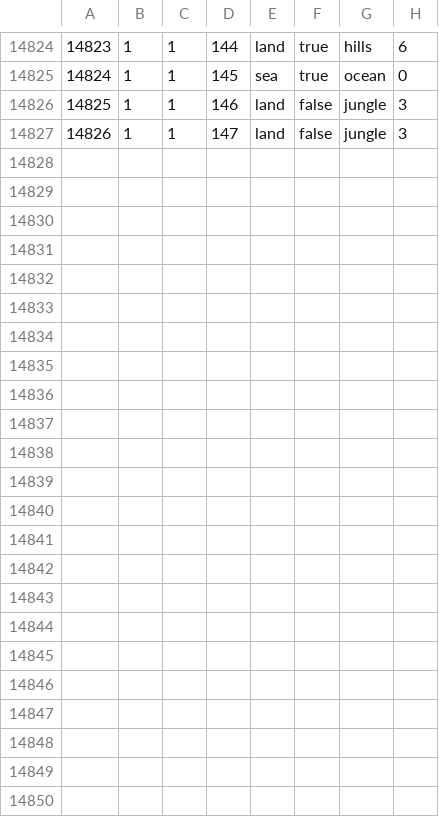
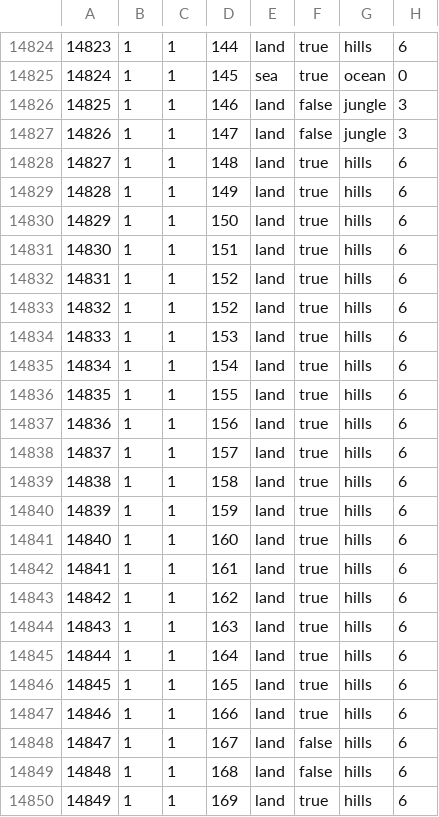
Before and after one commit to BSM-HOI4/HOI4-Bakasekaitizu-MOD, a CSV file: bakasekai/map/definition.csv, drawn as a sheet; only a part is shown, gaps mark what is left out; the diff names each change by its address in the sheet, - before the commit and + after, or states it on an @@ line.

```diff
--- a/bakasekai/map/definition.csv
+++ b/bakasekai/map/definition.csv
+row 14828: 14827 | 1 | 1 | 148 | land | true | hills | 6
+row 14829: 14828 | 1 | 1 | 149 | land | true | hills | 6
+row 14830: 14829 | 1 | 1 | 150 | land | true | hills | 6
+row 14831: 14830 | 1 | 1 | 151 | land | true | hills | 6
+row 14832: 14831 | 1 | 1 | 152 | land | true | hills | 6
+row 14833: 14832 | 1 | 1 | 152 | land | true | hills | 6
+row 14834: 14833 | 1 | 1 | 153 | land | true | hills | 6
+row 14835: 14834 | 1 | 1 | 154 | land | true | hills | 6
+row 14836: 14835 | 1 | 1 | 155 | land | true | hills | 6
+row 14837: 14836 | 1 | 1 | 156 | land | true | hills | 6
+row 14838: 14837 | 1 | 1 | 157 | land | true | hills | 6
+row 14839: 14838 | 1 | 1 | 158 | land | true | hills | 6
+row 14840: 14839 | 1 | 1 | 159 | land | true | hills | 6
+row 14841: 14840 | 1 | 1 | 160 | land | true | hills | 6
+row 14842: 14841 | 1 | 1 | 161 | land | true | hills | 6
+row 14843: 14842 | 1 | 1 | 162 | land | true | hills | 6
+row 14844: 14843 | 1 | 1 | 163 | land | true | hills | 6
+row 14845: 14844 | 1 | 1 | 164 | land | true | hills | 6
+row 14846: 14845 | 1 | 1 | 165 | land | true | hills | 6
+row 14847: 14846 | 1 | 1 | 166 | land | true | hills | 6
+row 14848: 14847 | 1 | 1 | 167 | land | false | hills | 6
+row 14849: 14848 | 1 | 1 | 168 | land | false | hills | 6
+row 14850: 14849 | 1 | 1 | 169 | land | true | hills | 6
```
Also changed, not shown: 1 other file.
